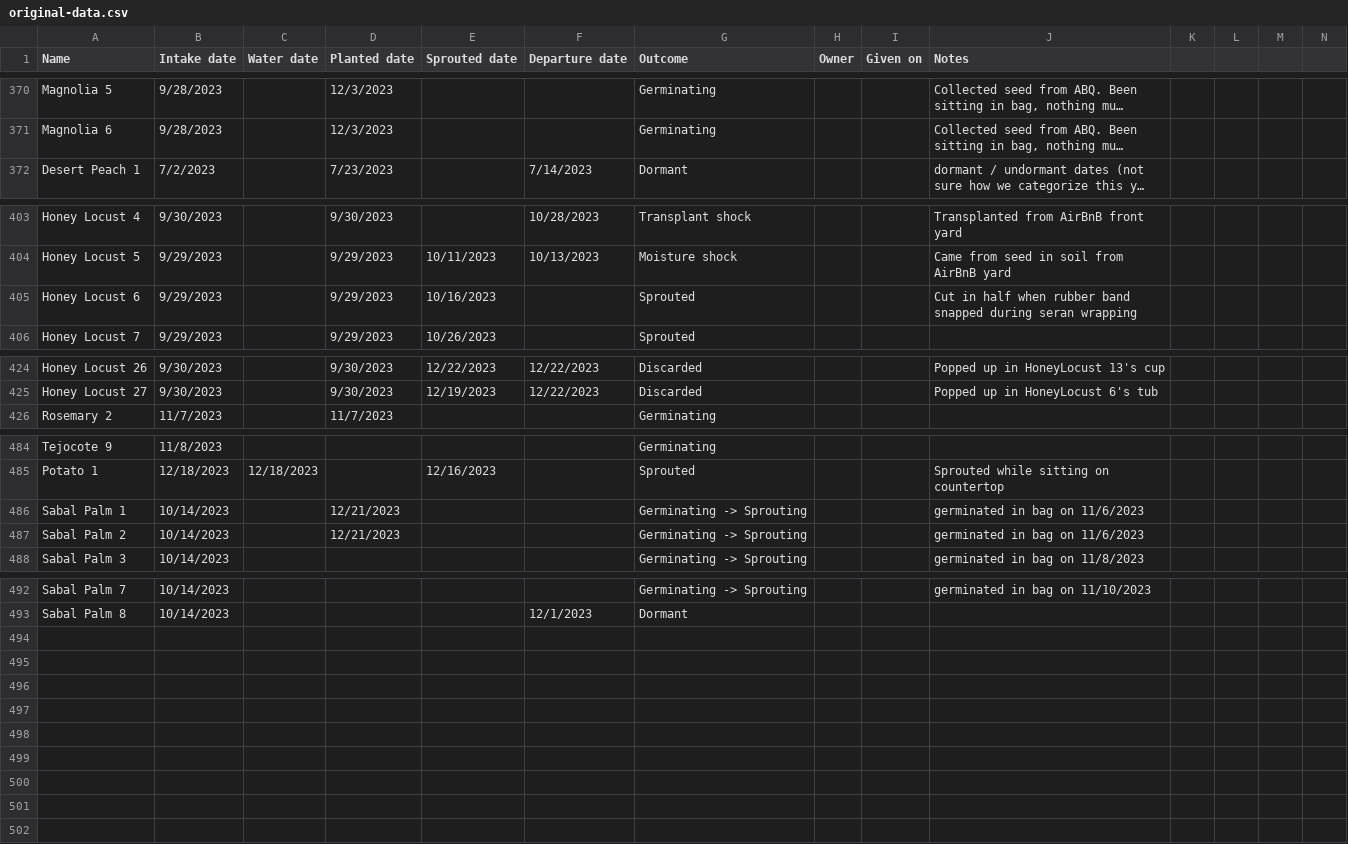
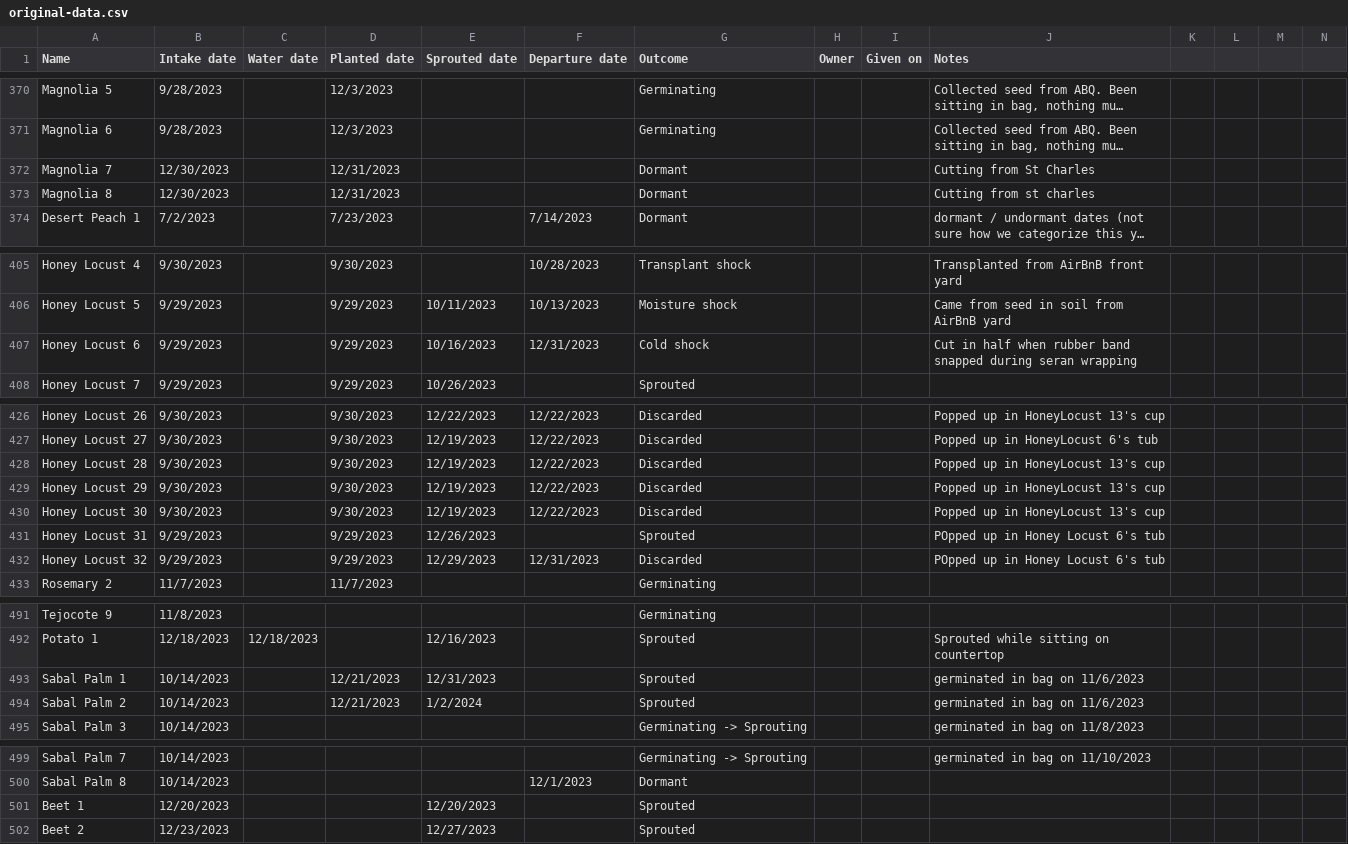
Before and after one commit to jpiccirillo/gantt-plant-timeline, a CSV file: original-data.csv, drawn as a sheet; only a part is shown, gaps mark what is left out; long unchanged cells end in …; addresses are those after the commit; rows hold the shown columns only; the diff names each change by its address in the sheet, - before the commit and + after, or states it on an @@ line.

Commit message:
Update source data

```diff
--- a/original-data.csv
+++ b/original-data.csv
+row 372: Magnolia 7 | 12/30/2023 |  | 12/31/2023 |  |  | Dormant |  |  | Cutting from St Charles
+row 373: Magnolia 8 | 12/30/2023 |  | 12/31/2023 |  |  | Dormant |  |  | Cutting from st charles
-F407 (Departure date): (empty)
+F407 (Departure date): 12/31/2023
-G407 (Outcome): Sprouted
+G407 (Outcome): Cold shock
+row 428: Honey Locust 28 | 9/30/2023 |  | 9/30/2023 | 12/19/2023 | 12/22/2023 | Discarded |  |  | Popped up in HoneyLocust 13's cup
+row 429: Honey Locust 29 | 9/30/2023 |  | 9/30/2023 | 12/19/2023 | 12/22/2023 | Discarded |  |  | Popped up in HoneyLocust 13's cup
+row 430: Honey Locust 30 | 9/30/2023 |  | 9/30/2023 | 12/19/2023 | 12/22/2023 | Discarded |  |  | Popped up in HoneyLocust 13's cup
+row 431: Honey Locust 31 | 9/29/2023 |  | 9/29/2023 | 12/26/2023 |  | Sprouted |  |  | POpped up in Honey Locust 6's tub
+row 432: Honey Locust 32 | 9/29/2023 |  | 9/29/2023 | 12/29/2023 | 12/31/2023 | Discarded |  |  | POpped up in Honey Locust 6's tub
-E493 (Sprouted date): (empty)
+E493 (Sprouted date): 12/31/2023
-G493:G494 (Outcome): Germinating -> Sprouting
+G493:G494 (Outcome): Sprouted
-E494 (Sprouted date): (empty)
+E494 (Sprouted date): 1/2/2024
+row 501: Beet 1 | 12/20/2023 |  |  | 12/20/2023 |  | Sprouted
+row 502: Beet 2 | 12/23/2023 |  |  | 12/27/2023 |  | Sprouted
```
Also changed, not shown: original-height-data.csv.
